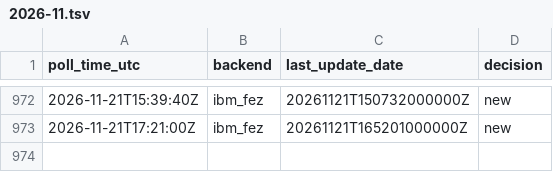
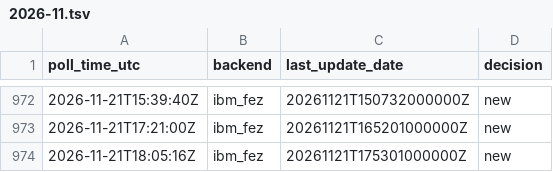
Before and after one commit to SuperconducTED/superconducted-noise-engine, a TSV file: ledger/2026-11.tsv, drawn as a sheet; only a part is shown, gaps mark what is left out.

```diff
--- a/ledger/2026-11.tsv
+++ b/ledger/2026-11.tsv
@@ -973 +973,2 @@ poll_time_utc	backend	last_update_date	decision
 2026-11-21T17:21:00Z	ibm_fez	20261121T165201000000Z	new
+2026-11-21T18:05:16Z	ibm_fez	20261121T175301000000Z	new
```
Also changed, not shown: health/state-index.tsv, 1 other file.
